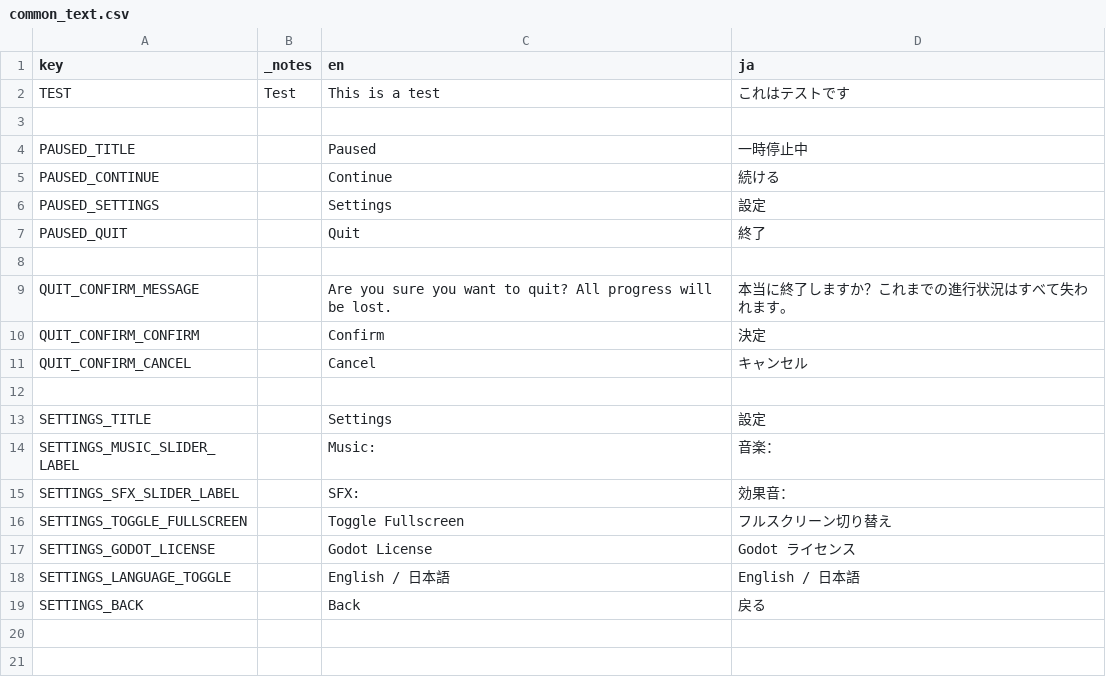
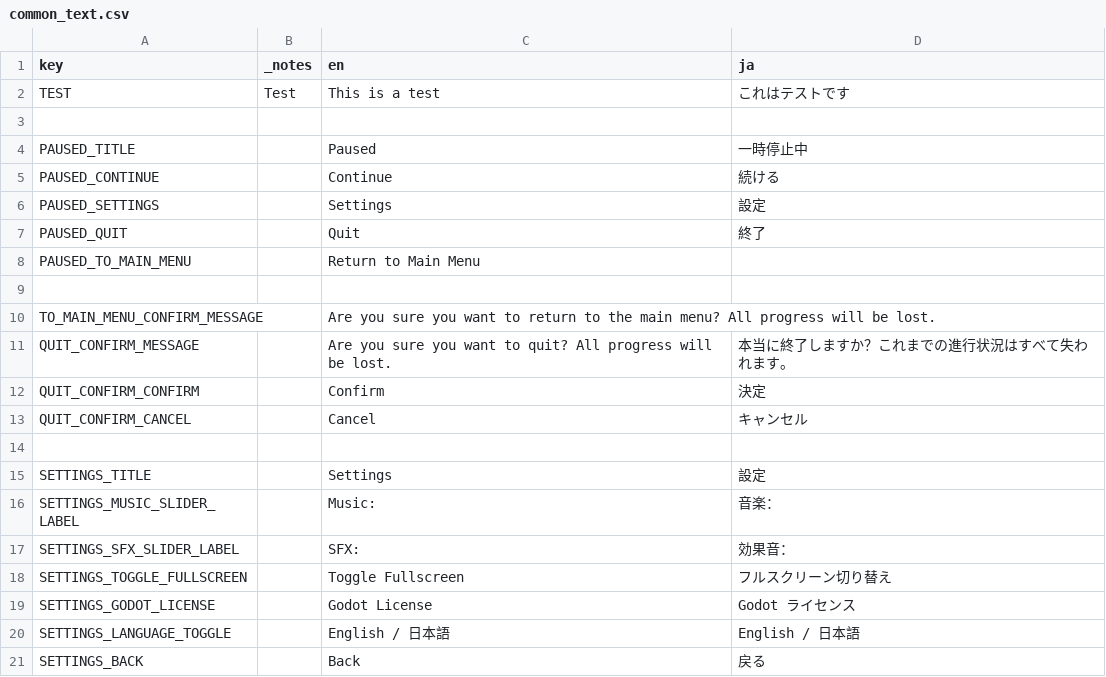
Before and after one commit to JoeZlonicky/z-dot-lib, a CSV file: lang/common_text.csv, drawn as a sheet; the diff names each change by its address in the sheet, - before the commit and + after, or states it on an @@ line.

Commit message:
Return to main menu lang

```diff
--- a/lang/common_text.csv
+++ b/lang/common_text.csv
+row 8: PAUSED_TO_MAIN_MENU |  | Return to Main Menu
+row 10: TO_MAIN_MENU_CONFIRM_MESSAGE |  | Are you sure you want to return to the main menu? All progress will be lost.
```
Also changed, not shown: 1 other file.
